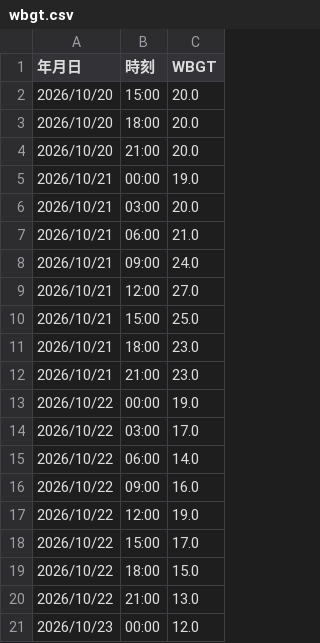
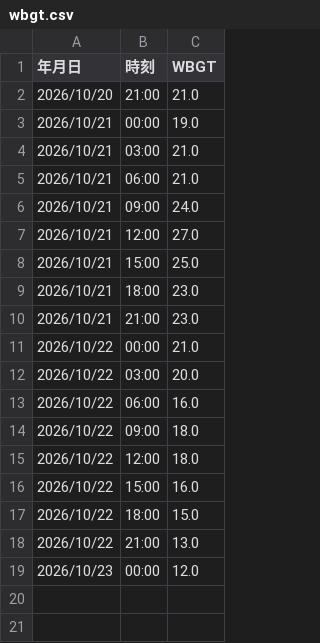
Before and after one commit to maeda0404/wbgt-signage, a CSV file: wbgt.csv, drawn as a sheet.

```diff
--- a/wbgt.csv
+++ b/wbgt.csv
@@ -1,7 +1,5 @@
 年月日,時刻,WBGT
-2026/10/20,15:00,20.0
-2026/10/20,18:00,20.0
-2026/10/20,21:00,20.0
+2026/10/20,21:00,21.0
 2026/10/21,00:00,19.0
-2026/10/21,03:00,20.0
+2026/10/21,03:00,21.0
 2026/10/21,06:00,21.0
@@ -12,8 +10,8 @@
 2026/10/21,21:00,23.0
-2026/10/22,00:00,19.0
-2026/10/22,03:00,17.0
-2026/10/22,06:00,14.0
-2026/10/22,09:00,16.0
-2026/10/22,12:00,19.0
-2026/10/22,15:00,17.0
+2026/10/22,00:00,21.0
+2026/10/22,03:00,20.0
+2026/10/22,06:00,16.0
+2026/10/22,09:00,18.0
+2026/10/22,12:00,18.0
+2026/10/22,15:00,16.0
 2026/10/22,18:00,15.0
```
